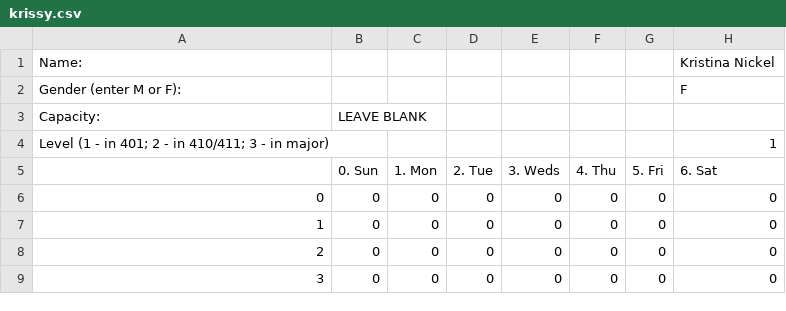
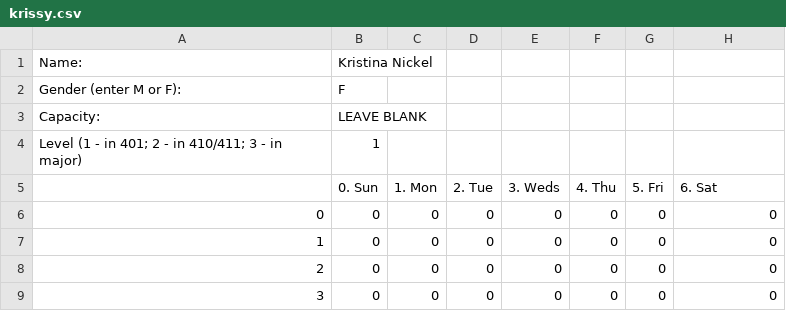
Before and after one commit to UNCTillDeath/TAScheduler, a CSV file: data/spring-17/staff/krissy.csv, drawn as a sheet; only a part is shown.

Commit message:
csv fixes

```diff
--- a/data/spring-17/staff/krissy.csv
+++ b/data/spring-17/staff/krissy.csv
@@ -1,5 +1,5 @@
-Name:,,,,,,,Kristina Nickel
-Gender (enter M or F):,,,,,,,F
+Name:,Kristina Nickel,,,,,,
+Gender (enter M or F):,F,,,,,,
 Capacity:,LEAVE BLANK,,,,,,
-Level (1 - in 401; 2 - in 410/411; 3 - in major),,,,,,,1
+Level (1 - in 401; 2 - in 410/411; 3 - in major),1,,,,,,
 ,0. Sun,1. Mon,2. Tue,3. Weds,4. Thu,5. Fri,6. Sat
```
